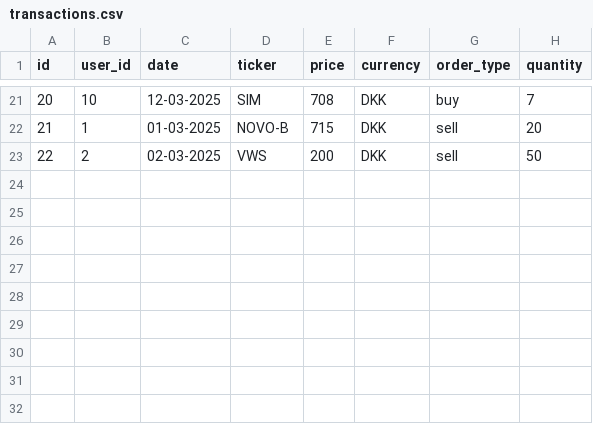
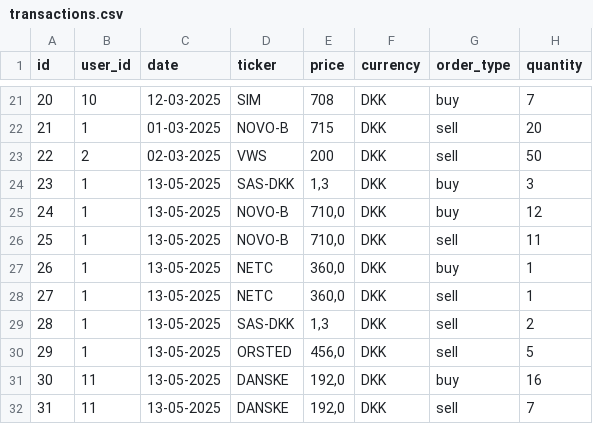
Before and after one commit to thgotze/investeringsklubben-case, a CSV file: resources/transactions.csv, drawn as a sheet; only a part is shown, gaps mark what is left out.

Commit message:
buyStock & sellStock methods added. Added utilities class Formatting corrections

```diff
--- a/resources/transactions.csv
+++ b/resources/transactions.csv
@@ -23 +23,10 @@
 22;2;02-03-2025;VWS;200;DKK;sell;50
+23;1;13-05-2025;SAS-DKK;1,3;DKK;buy;3
+24;1;13-05-2025;NOVO-B;710,0;DKK;buy;12
+25;1;13-05-2025;NOVO-B;710,0;DKK;sell;11
+26;1;13-05-2025;NETC;360,0;DKK;buy;1
+27;1;13-05-2025;NETC;360,0;DKK;sell;1
+28;1;13-05-2025;SAS-DKK;1,3;DKK;sell;2
+29;1;13-05-2025;ORSTED;456,0;DKK;sell;5
+30;11;13-05-2025;DANSKE;192,0;DKK;buy;16
+31;11;13-05-2025;DANSKE;192,0;DKK;sell;7
```
Also changed, not shown: resources/users.csv, 16 other files.
